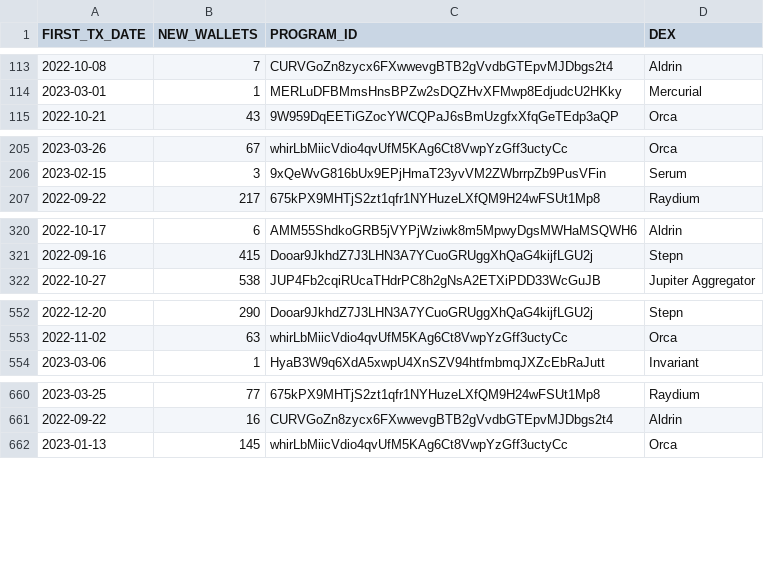
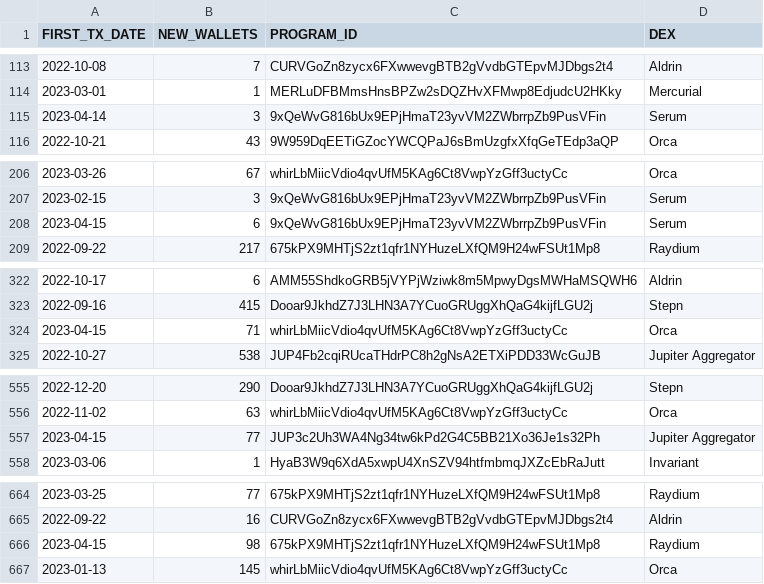
Before and after one commit to spire-fyi/spire_fyi, a CSV file: data/dex_new_users.csv, drawn as a sheet; only a part is shown, gaps mark what is left out; the diff covers the shown part only; the diff names each change by its address in the sheet, - before the commit and + after, or states it on an @@ line.

Commit message:
update data

```diff
--- a/data/dex_new_users.csv
+++ b/data/dex_new_users.csv
+row 115: 2023-04-14 | 3 | 9xQeWvG816bUx9EPjHmaT23yvVM2ZWbrrpZb9PusVFin | Serum
+row 208: 2023-04-15 | 6 | 9xQeWvG816bUx9EPjHmaT23yvVM2ZWbrrpZb9PusVFin | Serum
+row 324: 2023-04-15 | 71 | whirLbMiicVdio4qvUfM5KAg6Ct8VwpYzGff3uctyCc | Orca
+row 557: 2023-04-15 | 77 | JUP3c2Uh3WA4Ng34tw6kPd2G4C5BB21Xo36Je1s32Ph | Jupiter Aggregator
+row 666: 2023-04-15 | 98 | 675kPX9MHTjS2zt1qfr1NYHuzeLXfQM9H24wFSUt1Mp8 | Raydium
```
Also changed, not shown: 24 added rows elsewhere in this file, data/dex_info.csv, data/dex_signers_fee_payers.csv, 14 other files.
